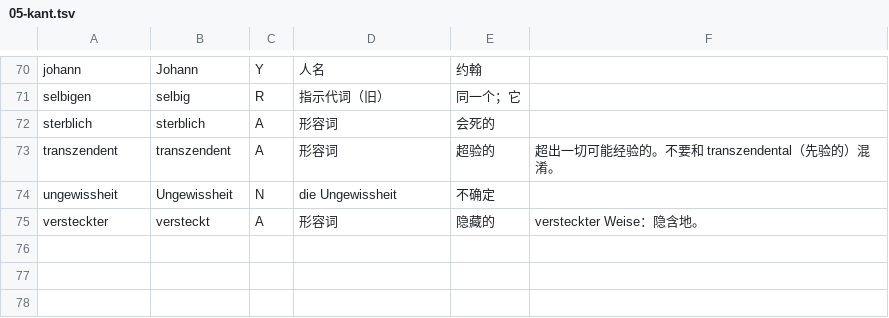
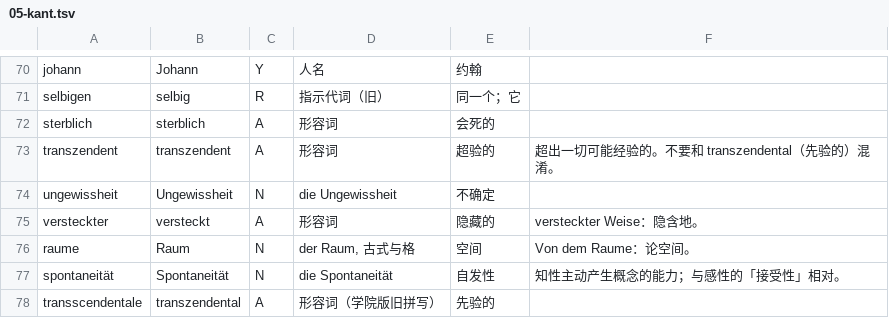
Before and after one commit to letsEstel/lesepult, a TSV file: shared/lexicon/05-kant.tsv, drawn as a sheet; only a part is shown, gaps mark what is left out; the diff names each change by its address in the sheet, - before the commit and + after, or states it on an @@ line.

```diff
--- a/shared/lexicon/05-kant.tsv
+++ b/shared/lexicon/05-kant.tsv
+row 76: raume | Raum | N | der Raum, 古式与格 | 空间 | Von dem Raume：论空间。
+row 77: spontaneität | Spontaneität | N | die Spontaneität | 自发性 | 知性主动产生概念的能力；与感性的「接受性」相对。
+row 78: transscendentale | transzendental | A | 形容词（学院版旧拼写） | 先验的
```
Also changed, not shown: 9 other files.
